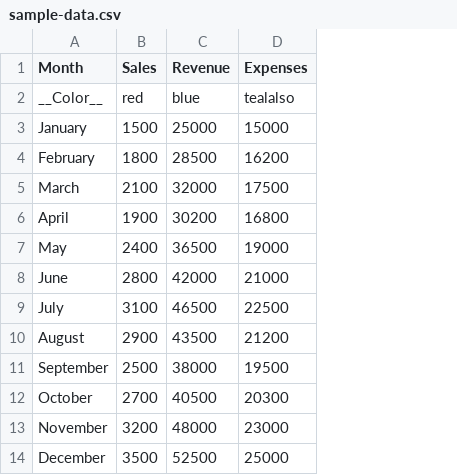
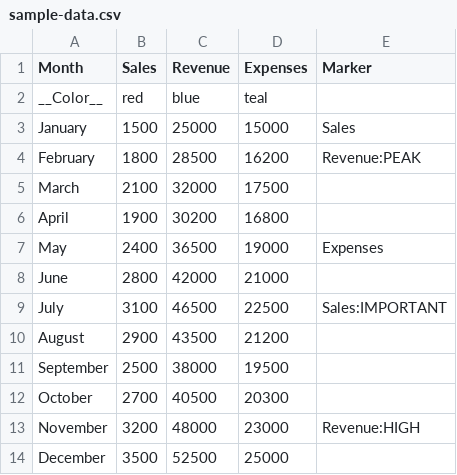
Before and after one commit to tyadzhak/ChartPainter, a CSV file: sample-data.csv, drawn as a sheet; the diff names each change by its address in the sheet, - before the commit and + after, or states it on an @@ line.

```diff
--- a/sample-data.csv
+++ b/sample-data.csv
+column E (Marker), rows 3-13: Sales | Revenue:PEAK |  |  | Expenses |  | Sales:IMPORTANT |  |  |  | Revenue:HIGH
-D2 (Expenses): tealalso
+D2 (Expenses): teal
```
Also changed, not shown: 1 other file.
